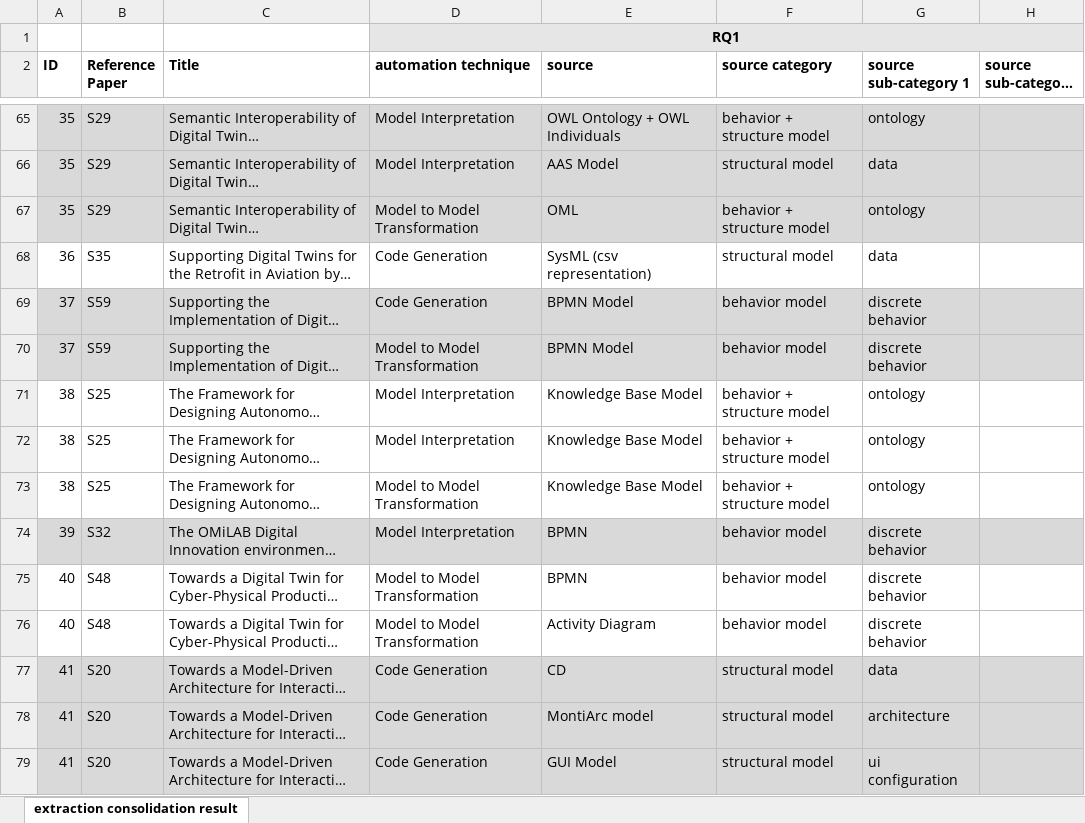
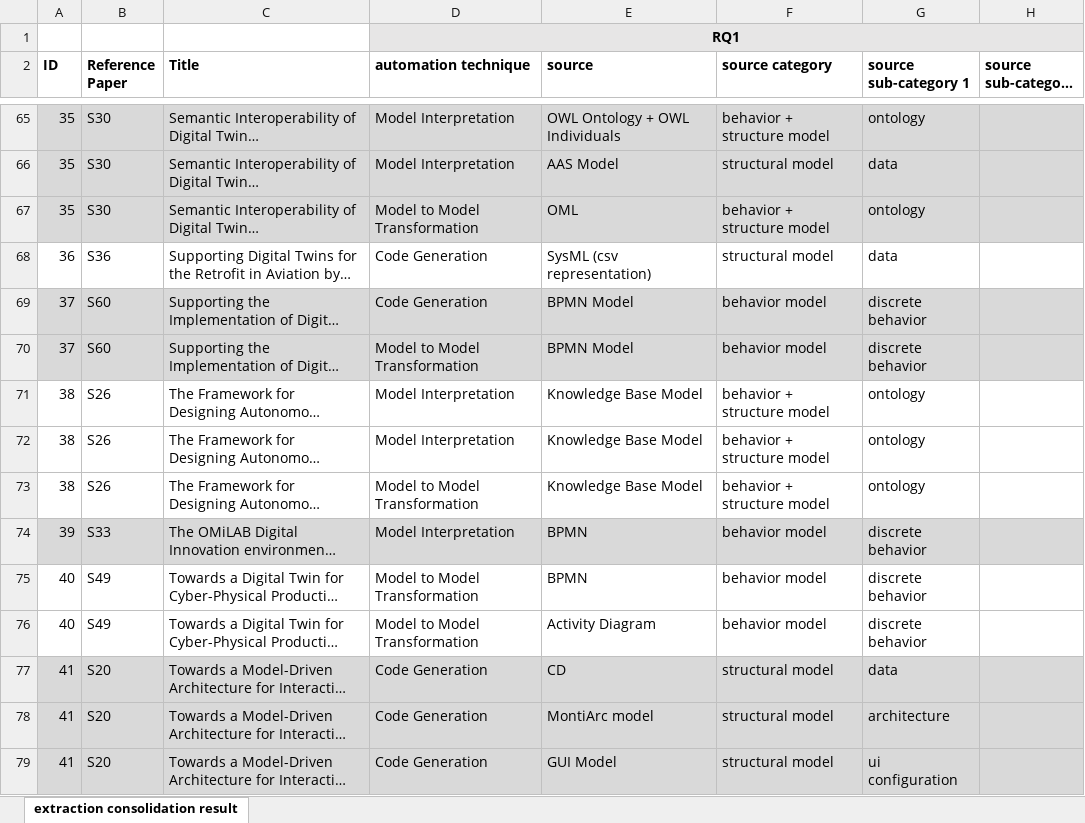
Before and after one commit to cdl-mint/mde4dts, an Excel workbook: 04 extraction consolidation results.xlsx, sheet extraction consolidation result, drawn as a sheet; only a part is shown, gaps mark what is left out; long unchanged cells end in …; values as stored, in another font and other column widths than the file's, no borders; the diff covers the shown part only; the diff names each change by its address in the sheet, - before the commit and + after, or states it on an @@ line.

Commit message:
update reference IDs after adding new papers

```diff
--- a/04 extraction consolidation results.xlsx (sheet extraction consolidation result)
+++ b/04 extraction consolidation results.xlsx (sheet extraction consolidation result)
-B65:B67 (Reference Paper): S29
+B65:B67 (Reference Paper): S30
-B68 (Reference Paper): S35
+B68 (Reference Paper): S36
-B69:B70 (Reference Paper): S59
+B69:B70 (Reference Paper): S60
-B71:B73 (Reference Paper): S25
+B71:B73 (Reference Paper): S26
-B74 (Reference Paper): S32
+B74 (Reference Paper): S33
-B75:B76 (Reference Paper): S48
+B75:B76 (Reference Paper): S49
```
Also changed, not shown: 73 edited cells and cell formats elsewhere in this sheet, 05 snowballing extraction results.xlsx.
